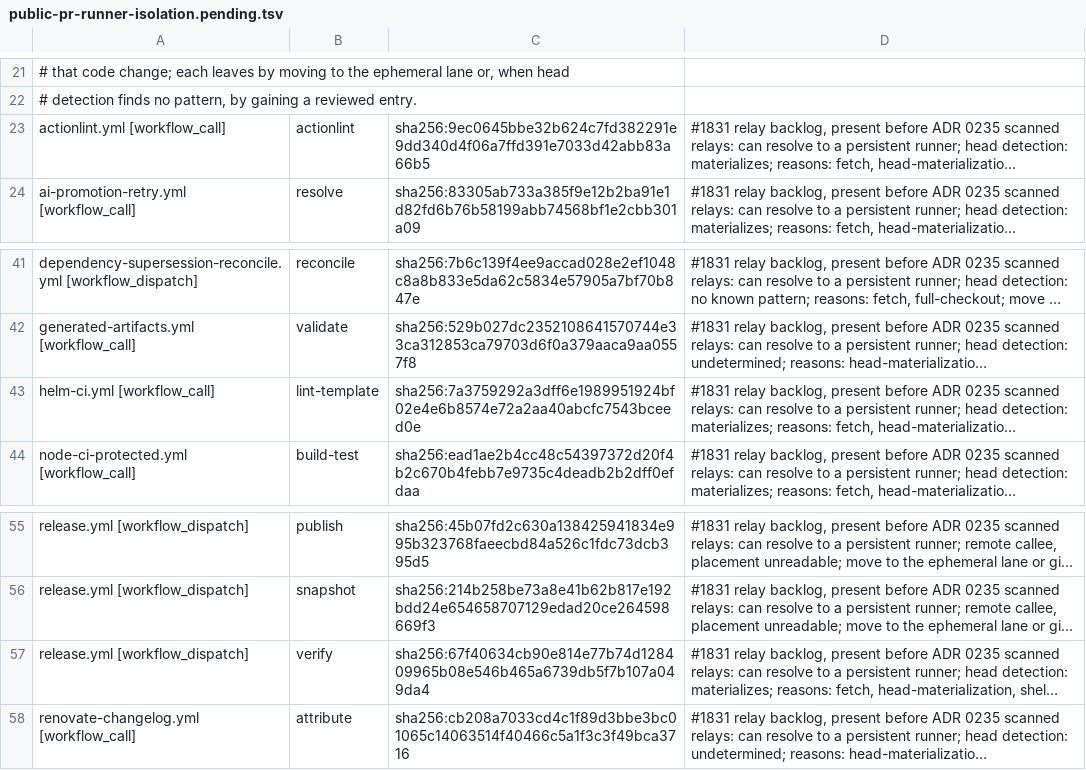
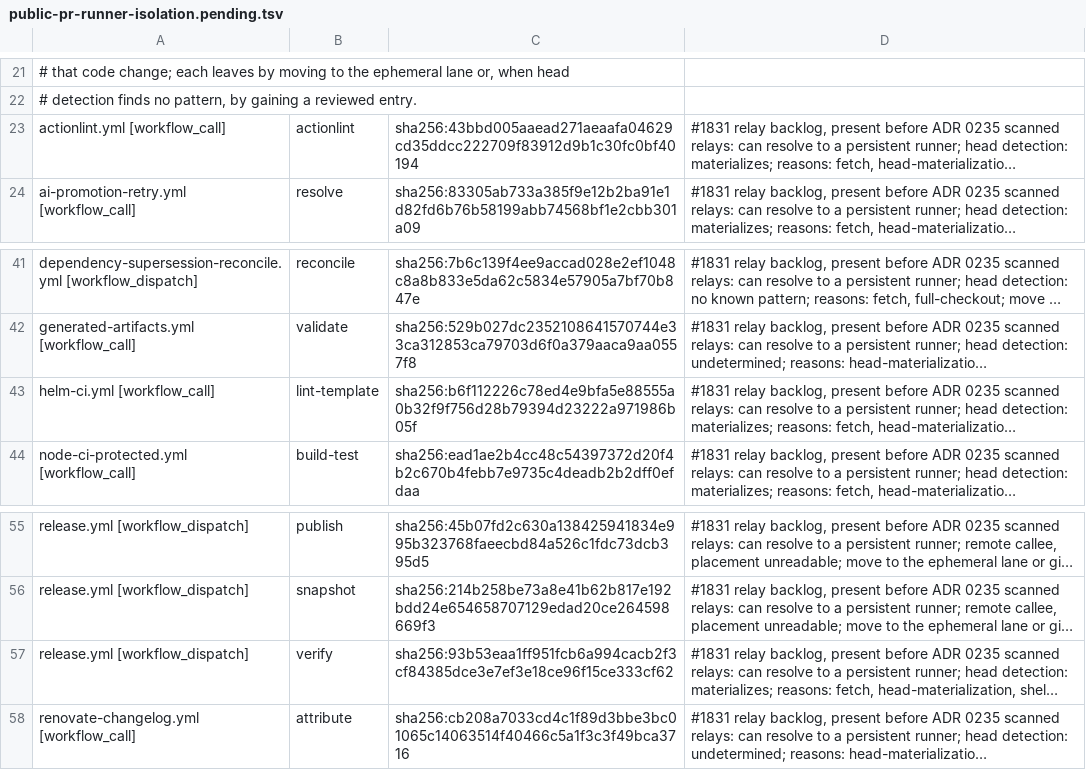
Before and after one commit to verJSON/.github, a TSV file: scripts/ci-gate/public-pr-runner-isolation.pending.tsv, drawn as a sheet; only a part is shown, gaps mark what is left out; long unchanged cells end in …; the diff names each change by its address in the sheet, - before the commit and + after, or states it on an @@ line.

```diff
--- a/scripts/ci-gate/public-pr-runner-isolation.pending.tsv
+++ b/scripts/ci-gate/public-pr-runner-isolation.pending.tsv
-C23: sha256:9ec0645bbe32b624c7fd382291e9dd340d4f06a7ffd391e7033d42abb83a66b5
+C23: sha256:43bbd005aaead271aeaafa04629cd35ddcc222709f83912d9b1c30fc0bf40194
-C43: sha256:7a3759292a3dff6e1989951924bf02e4e6b8574e72a2aa40abcfc7543bceed0e
+C43: sha256:b6f112226c78ed4e9bfa5e88555a0b32f9f756d28b79394d23222a971986b05f
-C57: sha256:67f40634cb90e814e77b74d128409965b08e546b465a6739db5f7b107a049da4
+C57: sha256:93b53eaa1ff951fcb6a994cacb2f3cf84385dce3e7ef3e18ce96f15ce333cf62
```
Also changed, not shown: 11 other files.
